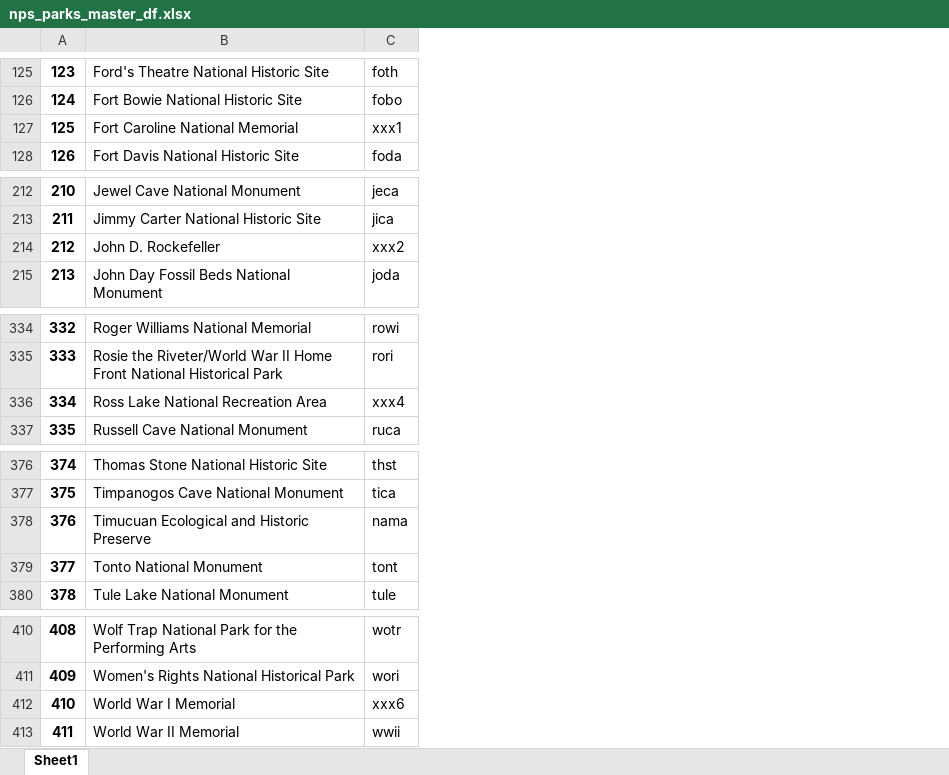
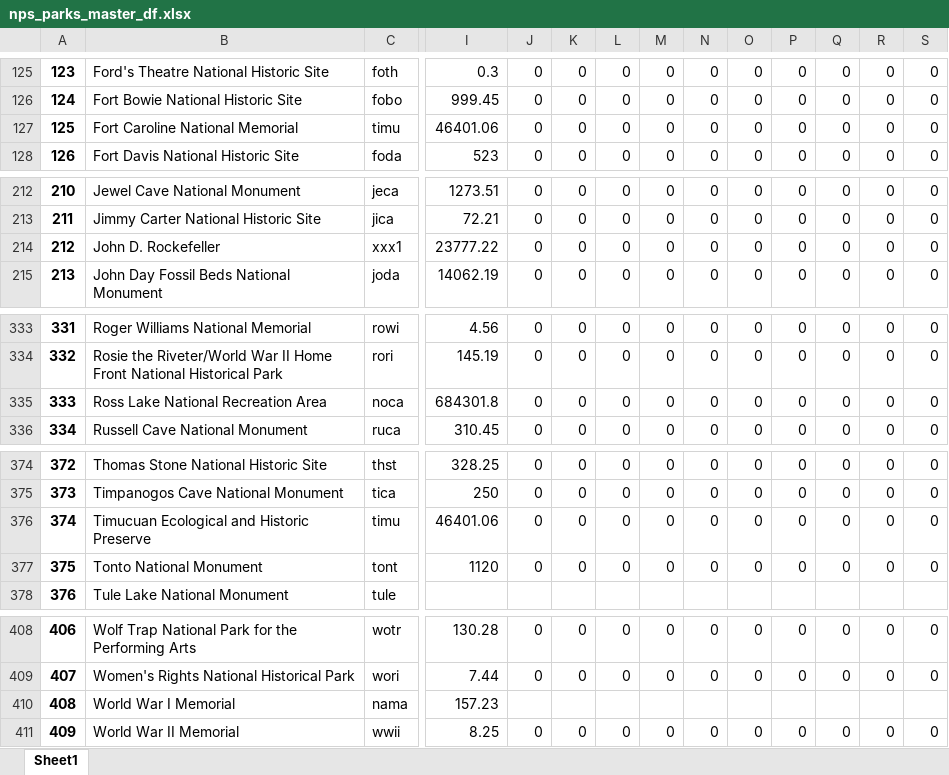
Before and after one commit to goodmorningdata/nps, an Excel workbook: nps_parks_master_df.xlsx, sheet Sheet1, drawn as a sheet; only a part is shown, gaps mark what is left out; values as stored, in another font and other column widths than the file's, no borders; addresses are those after the commit; the diff covers the shown part only; the diff names each change by its address in the sheet, - before the commit and + after, or states it on an @@ line.

```diff
--- a/nps_parks_master_df.xlsx (sheet Sheet1)
+++ b/nps_parks_master_df.xlsx (sheet Sheet1)
+column I, rows 125-128: 0.3 | 999.45 | 46401.06 | 523; rows 212-215: 1273.51 | 72.21 | 23777.22 | 14062.19; rows 333-336: 4.56 | 145.19 | 684301.8 | 310.45; rows 374-377: 328.25 | 250 | 46401.06 | 1120; rows 408-411: 130.28 | 7.44 | 157.23 | 8.25
+column J, rows 125-128: all 0; rows 212-215: all 0; rows 333-336: all 0; rows 374-377: all 0; rows 408-411: 0 | 0 |  | 0
+column K, rows 125-128: all 0; rows 212-215: all 0; rows 333-336: all 0; rows 374-377: all 0; rows 408-411: 0 | 0 |  | 0
+column L, rows 125-128: all 0; rows 212-215: all 0; rows 333-336: all 0; rows 374-377: all 0; rows 408-411: 0 | 0 |  | 0
+column M, rows 125-128: all 0; rows 212-215: all 0; rows 333-336: all 0; rows 374-377: all 0; rows 408-411: 0 | 0 |  | 0
+column N, rows 125-128: all 0; rows 212-215: all 0; rows 333-336: all 0; rows 374-377: all 0; rows 408-411: 0 | 0 |  | 0
+column O, rows 125-128: all 0; rows 212-215: all 0; rows 333-336: all 0; rows 374-377: all 0; rows 408-411: 0 | 0 |  | 0
+column P, rows 125-128: all 0; rows 212-215: all 0; rows 333-336: all 0; rows 374-377: all 0; rows 408-411: 0 | 0 |  | 0
+column Q, rows 125-128: all 0; rows 212-215: all 0; rows 333-336: all 0; rows 374-377: all 0; rows 408-411: 0 | 0 |  | 0
+column R, rows 125-128: all 0; rows 212-215: all 0; rows 333-336: all 0; rows 374-377: all 0; rows 408-411: 0 | 0 |  | 0
+column S, rows 125-128: all 0; rows 212-215: all 0; rows 333-336: all 0; rows 374-377: all 0; rows 408-411: 0 | 0 |  | 0
-C127: xxx1
+C127: timu
-C214: xxx2
+C214: xxx1
@@ column A renumbered from row 229 down @@
-C335: xxx4
+C335: noca
-C376: nama
+C376: timu
-C410: xxx6
+C410: nama
```
Also changed, not shown: 1 added row, 3 removed rows, 105 added columns and 18 edited cells elsewhere in this sheet, 8 other files.
